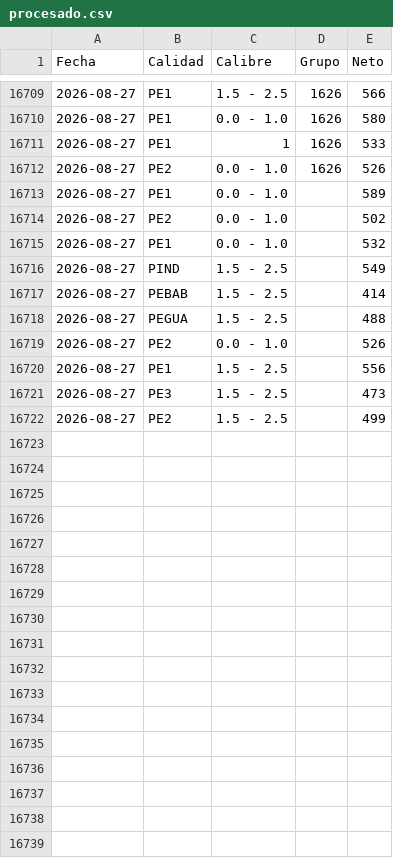
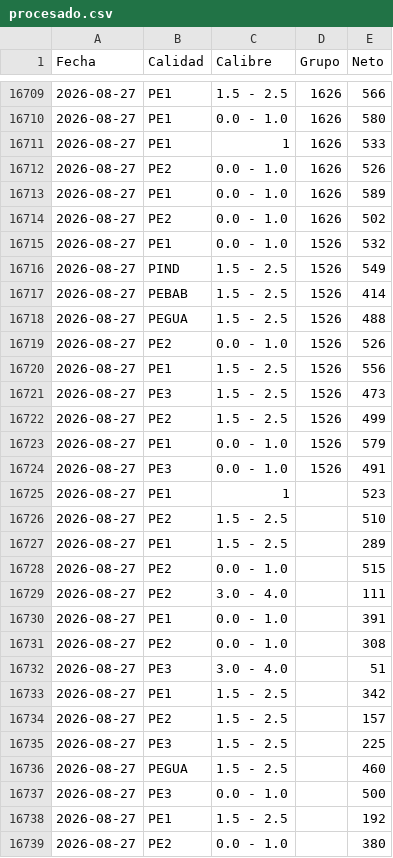
Before and after one commit to logisticaguapa-arch/inventario-fruta, a CSV file: procesado.csv, drawn as a sheet; only a part is shown, gaps mark what is left out; the diff covers the shown part only.

```diff
--- a/procesado.csv
+++ b/procesado.csv
@@ -16712,11 +16712,28 @@ Fecha,Calidad,Calibre,Grupo,Neto
 2026-08-27,PE2,0.0 - 1.0,1626,526
-2026-08-27,PE1,0.0 - 1.0,,589
-2026-08-27,PE2,0.0 - 1.0,,502
-2026-08-27,PE1,0.0 - 1.0,,532
-2026-08-27,PIND,1.5 - 2.5,,549
-2026-08-27,PEBAB,1.5 - 2.5,,414
-2026-08-27,PEGUA,1.5 - 2.5,,488
-2026-08-27,PE2,0.0 - 1.0,,526
-2026-08-27,PE1,1.5 - 2.5,,556
-2026-08-27,PE3,1.5 - 2.5,,473
-2026-08-27,PE2,1.5 - 2.5,,499
+2026-08-27,PE1,0.0 - 1.0,1626,589
+2026-08-27,PE2,0.0 - 1.0,1626,502
+2026-08-27,PE1,0.0 - 1.0,1526,532
+2026-08-27,PIND,1.5 - 2.5,1526,549
+2026-08-27,PEBAB,1.5 - 2.5,1526,414
+2026-08-27,PEGUA,1.5 - 2.5,1526,488
+2026-08-27,PE2,0.0 - 1.0,1526,526
+2026-08-27,PE1,1.5 - 2.5,1526,556
+2026-08-27,PE3,1.5 - 2.5,1526,473
+2026-08-27,PE2,1.5 - 2.5,1526,499
+2026-08-27,PE1,0.0 - 1.0,1526,579
+2026-08-27,PE3,0.0 - 1.0,1526,491
+2026-08-27,PE1,1,,523
+2026-08-27,PE2,1.5 - 2.5,,510
+2026-08-27,PE1,1.5 - 2.5,,289
+2026-08-27,PE2,0.0 - 1.0,,515
+2026-08-27,PE2,3.0 - 4.0,,111
+2026-08-27,PE1,0.0 - 1.0,,391
+2026-08-27,PE2,0.0 - 1.0,,308
+2026-08-27,PE3,3.0 - 4.0,,51
+2026-08-27,PE1,1.5 - 2.5,,342
+2026-08-27,PE2,1.5 - 2.5,,157
+2026-08-27,PE3,1.5 - 2.5,,225
+2026-08-27,PEGUA,1.5 - 2.5,,460
+2026-08-27,PE3,0.0 - 1.0,,500
+2026-08-27,PE1,1.5 - 2.5,,192
+2026-08-27,PE2,0.0 - 1.0,,380
```
Also changed, not shown: 2 added rows elsewhere in this file, inventario.csv, 1 other file.
